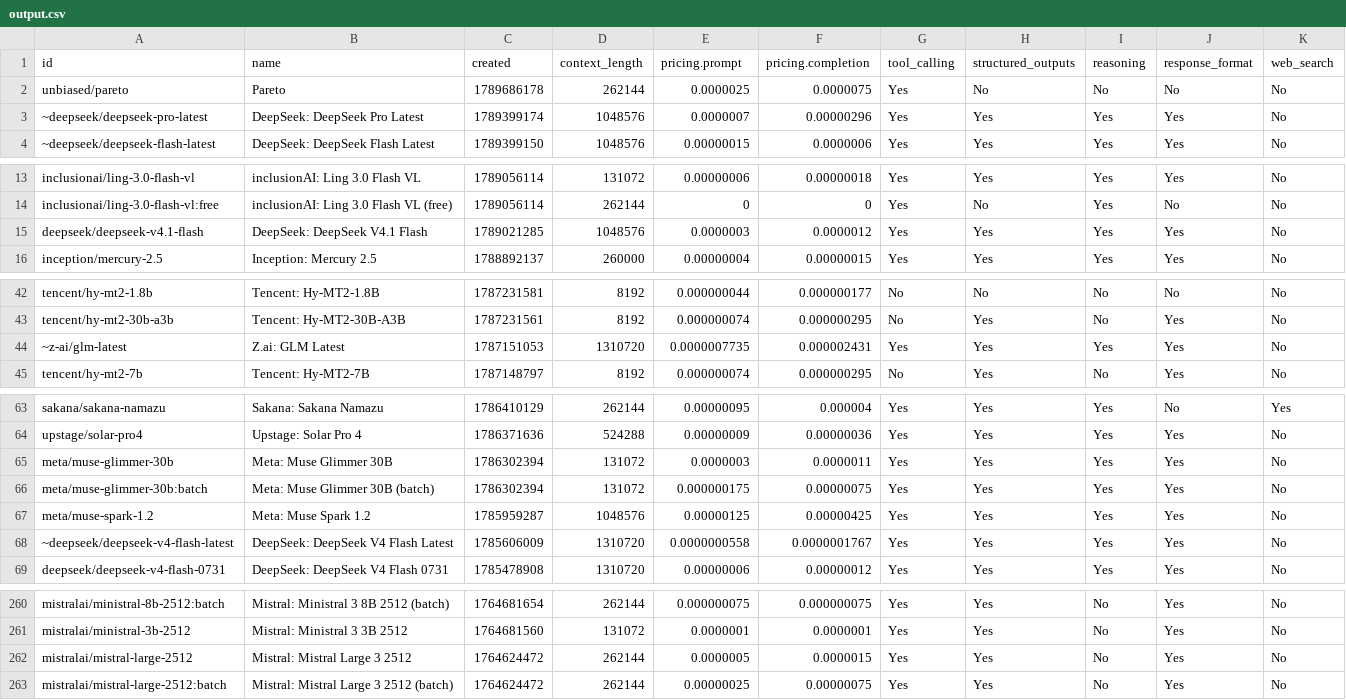
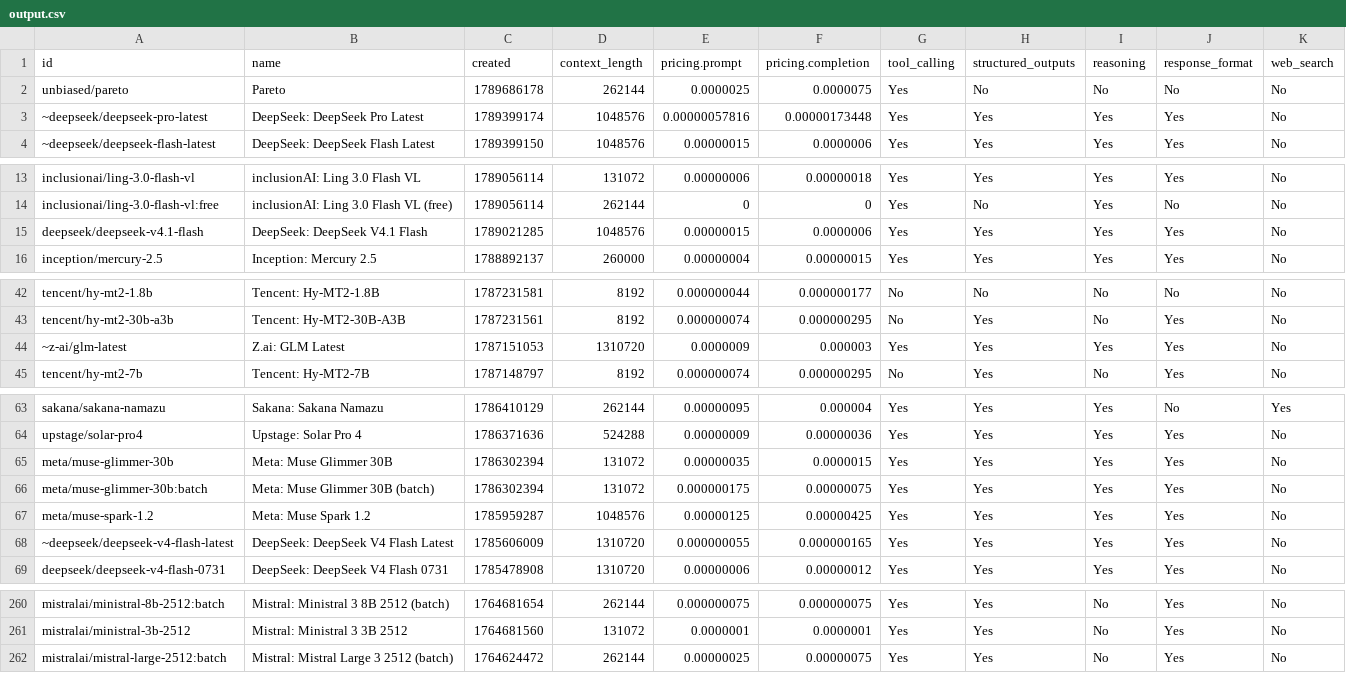
Before and after one commit to jvrck/openrouterlist, a CSV file: data/output.csv, drawn as a sheet; only a part is shown, gaps mark what is left out; the diff covers the shown part only.

```diff
--- a/data/output.csv
+++ b/data/output.csv
@@ -2,3 +2,3 @@ id,name,created,context_length,pricing.prompt,pricing.completion,tool_calling,st
 "unbiased/pareto","Pareto",1789686178,262144,"0.0000025","0.0000075","Yes","No","No","No","No"
-"~deepseek/deepseek-pro-latest","DeepSeek: DeepSeek Pro Latest",1789399174,1048576,"0.0000007","0.00000296","Yes","Yes","Yes","Yes","No"
+"~deepseek/deepseek-pro-latest","DeepSeek: DeepSeek Pro Latest",1789399174,1048576,"0.00000057816","0.00000173448","Yes","Yes","Yes","Yes","No"
 "~deepseek/deepseek-flash-latest","DeepSeek: DeepSeek Flash Latest",1789399150,1048576,"0.00000015","0.0000006","Yes","Yes","Yes","Yes","No"
@@ -14,3 +14,3 @@ id,name,created,context_length,pricing.prompt,pricing.completion,tool_calling,st
 "inclusionai/ling-3.0-flash-vl:free","inclusionAI: Ling 3.0 Flash VL (free)",1789056114,262144,"0","0","Yes","No","Yes","No","No"
-"deepseek/deepseek-v4.1-flash","DeepSeek: DeepSeek V4.1 Flash",1789021285,1048576,"0.0000003","0.0000012","Yes","Yes","Yes","Yes","No"
+"deepseek/deepseek-v4.1-flash","DeepSeek: DeepSeek V4.1 Flash",1789021285,1048576,"0.00000015","0.0000006","Yes","Yes","Yes","Yes","No"
 "inception/mercury-2.5","Inception: Mercury 2.5",1788892137,260000,"0.00000004","0.00000015","Yes","Yes","Yes","Yes","No"
@@ -43,3 +43,3 @@ id,name,created,context_length,pricing.prompt,pricing.completion,tool_calling,st
 "tencent/hy-mt2-30b-a3b","Tencent: Hy-MT2-30B-A3B",1787231561,8192,"0.000000074","0.000000295","No","Yes","No","Yes","No"
-"~z-ai/glm-latest","Z.ai: GLM Latest",1787151053,1310720,"0.0000007735","0.000002431","Yes","Yes","Yes","Yes","No"
+"~z-ai/glm-latest","Z.ai: GLM Latest",1787151053,1310720,"0.0000009","0.000003","Yes","Yes","Yes","Yes","No"
 "tencent/hy-mt2-7b","Tencent: Hy-MT2-7B",1787148797,8192,"0.000000074","0.000000295","No","Yes","No","Yes","No"
@@ -64,6 +64,6 @@ id,name,created,context_length,pricing.prompt,pricing.completion,tool_calling,st
 "upstage/solar-pro4","Upstage: Solar Pro 4",1786371636,524288,"0.00000009","0.00000036","Yes","Yes","Yes","Yes","No"
-"meta/muse-glimmer-30b","Meta: Muse Glimmer 30B",1786302394,131072,"0.0000003","0.0000011","Yes","Yes","Yes","Yes","No"
+"meta/muse-glimmer-30b","Meta: Muse Glimmer 30B",1786302394,131072,"0.00000035","0.0000015","Yes","Yes","Yes","Yes","No"
 "meta/muse-glimmer-30b:batch","Meta: Muse Glimmer 30B (batch)",1786302394,131072,"0.000000175","0.00000075","Yes","Yes","Yes","Yes","No"
 "meta/muse-spark-1.2","Meta: Muse Spark 1.2",1785959287,1048576,"0.00000125","0.00000425","Yes","Yes","Yes","Yes","No"
-"~deepseek/deepseek-v4-flash-latest","DeepSeek: DeepSeek V4 Flash Latest",1785606009,1310720,"0.0000000558","0.0000001767","Yes","Yes","Yes","Yes","No"
+"~deepseek/deepseek-v4-flash-latest","DeepSeek: DeepSeek V4 Flash Latest",1785606009,1310720,"0.000000055","0.000000165","Yes","Yes","Yes","Yes","No"
 "deepseek/deepseek-v4-flash-0731","DeepSeek: DeepSeek V4 Flash 0731",1785478908,1310720,"0.00000006","0.00000012","Yes","Yes","Yes","Yes","No"
@@ -261,3 +261,2 @@ id,name,created,context_length,pricing.prompt,pricing.completion,tool_calling,st
 "mistralai/ministral-3b-2512","Mistral: Ministral 3 3B 2512",1764681560,131072,"0.0000001","0.0000001","Yes","Yes","No","Yes","No"
-"mistralai/mistral-large-2512","Mistral: Mistral Large 3 2512",1764624472,262144,"0.0000005","0.0000015","Yes","Yes","No","Yes","No"
 "mistralai/mistral-large-2512:batch","Mistral: Mistral Large 3 2512 (batch)",1764624472,262144,"0.00000025","0.00000075","Yes","Yes","No","Yes","No"
```
Also changed, not shown: 8 edited cells elsewhere in this file, 3 other files.
